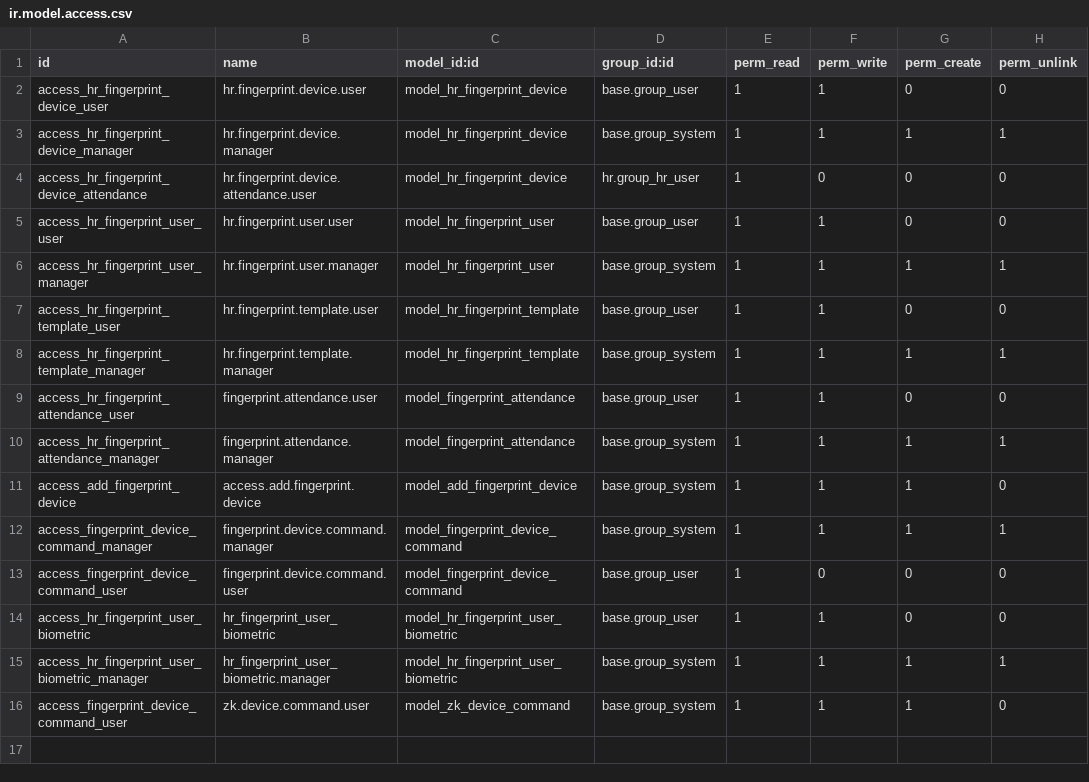
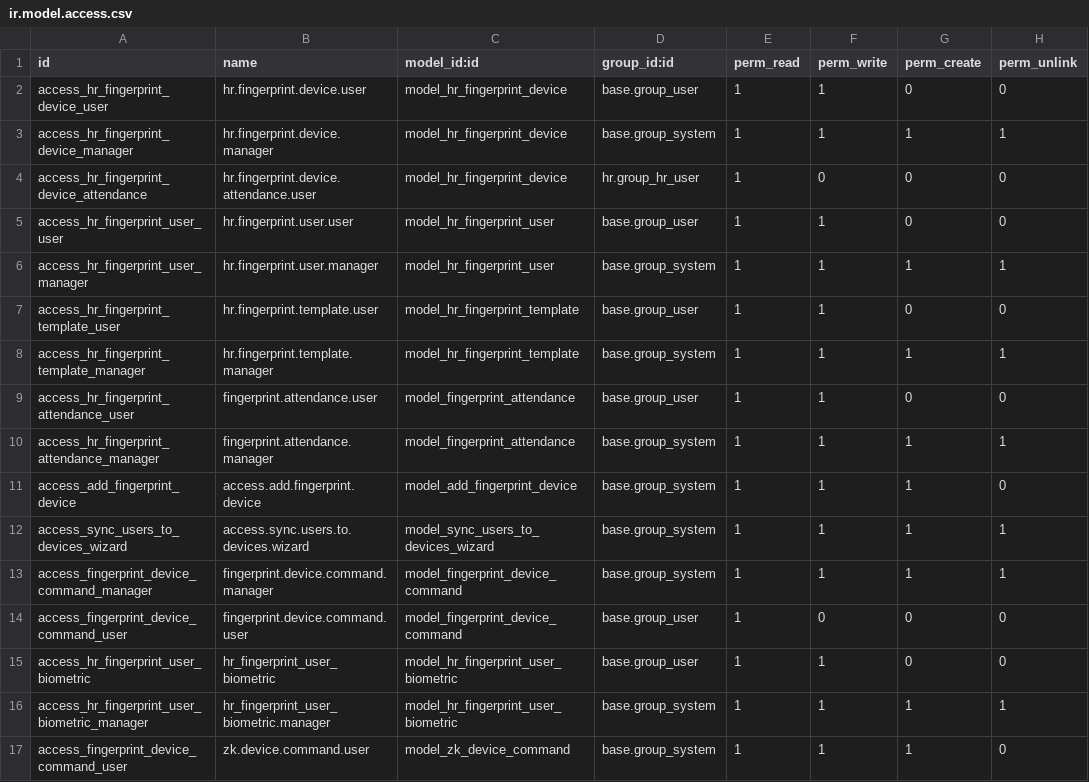
Before and after one commit to Mostafa-ajlan/hr_fingerprint, a CSV file: security/ir.model.access.csv, drawn as a sheet; the diff names each change by its address in the sheet, - before the commit and + after, or states it on an @@ line.

```diff
--- a/security/ir.model.access.csv
+++ b/security/ir.model.access.csv
+row 12: access_sync_users_to_devices_wizard | access.sync.users.to.devices.wizard | model_sync_users_to_devices_wizard | base.group_system | 1 | 1 | 1 | 1
```
Also changed, not shown: 19 other files.
